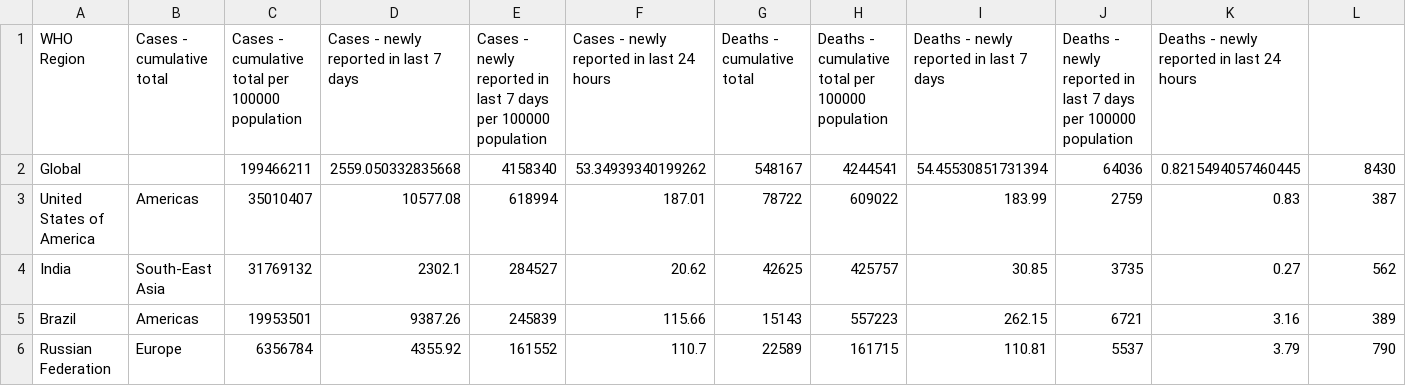
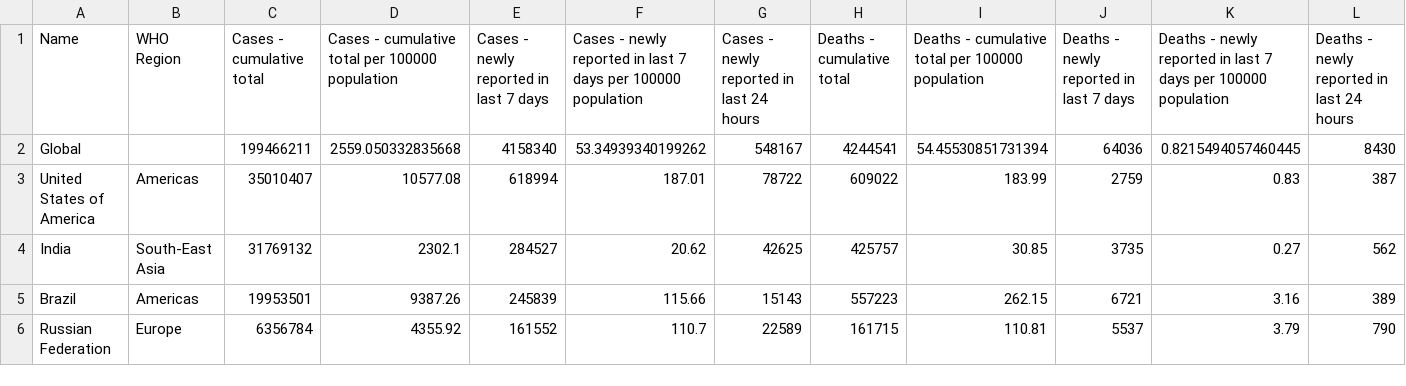
Before and after one commit to EthanXuXu/ethanxuxu.github.io, a CSV file: WHO-COVID-19-global-table-data.csv, drawn as a sheet; only a part is shown; removed rows and columns are numbered as before the commit, all else as after; the diff names each change by its address in the sheet, - before the commit and + after, or states it on an @@ line.

Commit message:
Update WHO-COVID-19-global-table-data.csv

```diff
--- a/WHO-COVID-19-global-table-data.csv
+++ b/WHO-COVID-19-global-table-data.csv
-row 1: WHO Region | Cases - cumulative total | Cases - cumulative total per 100000 population | Cases - newly reported in last 7 days | Cases - newly reported in last 7 days per 100000 population | Cases - newly reported in last 24 hours | Deaths - cumulative total | Deaths - cumulative total per 100000 population | Deaths - newly reported in last 7 days | Deaths - newly reported in last 7 days per 100000 population | Deaths - newly reported in last 24 hours
+row 1: Name | WHO Region | Cases - cumulative total | Cases - cumulative total per 100000 population | Cases - newly reported in last 7 days | Cases - newly reported in last 7 days per 100000 population | Cases - newly reported in last 24 hours | Deaths - cumulative total | Deaths - cumulative total per 100000 population | Deaths - newly reported in last 7 days | Deaths - newly reported in last 7 days per 100000 population | Deaths - newly reported in last 24 hours
```
